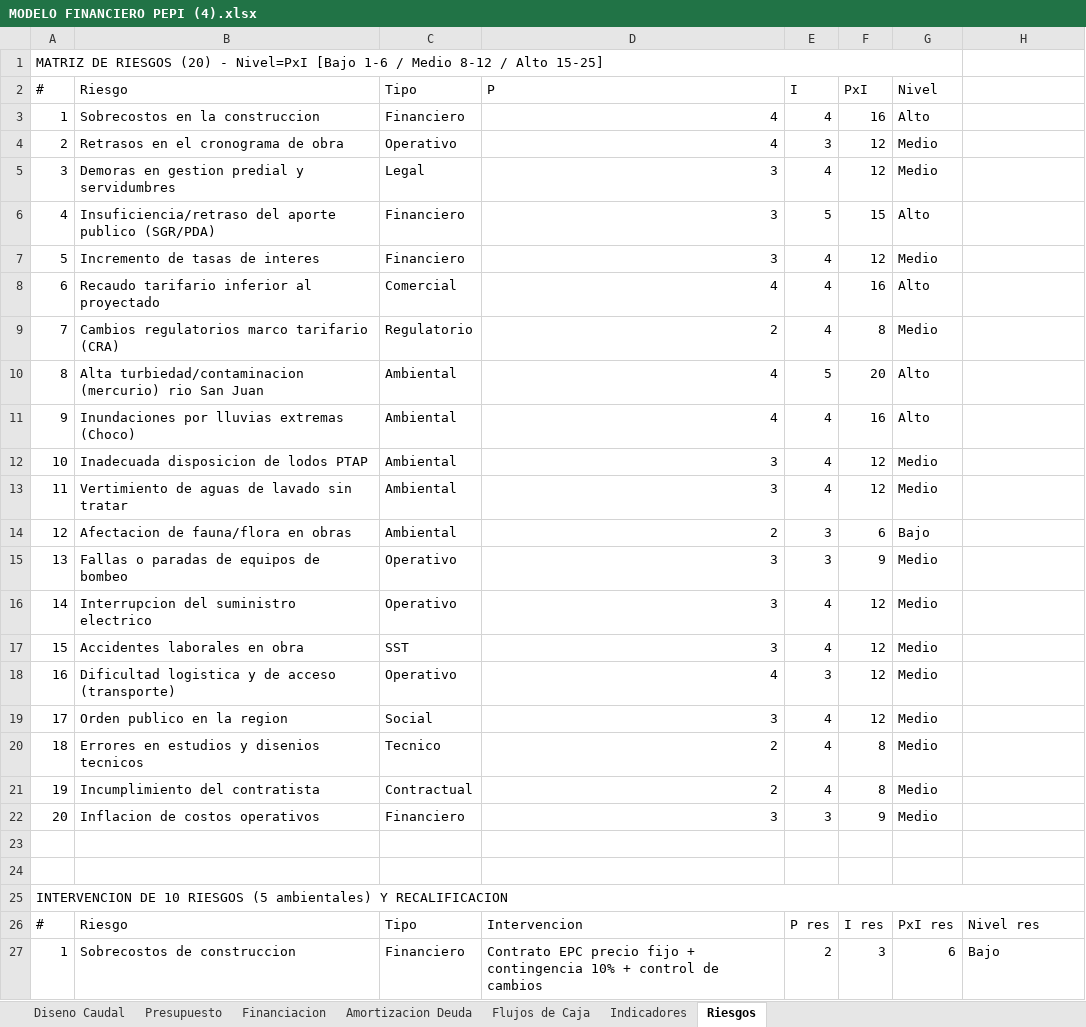
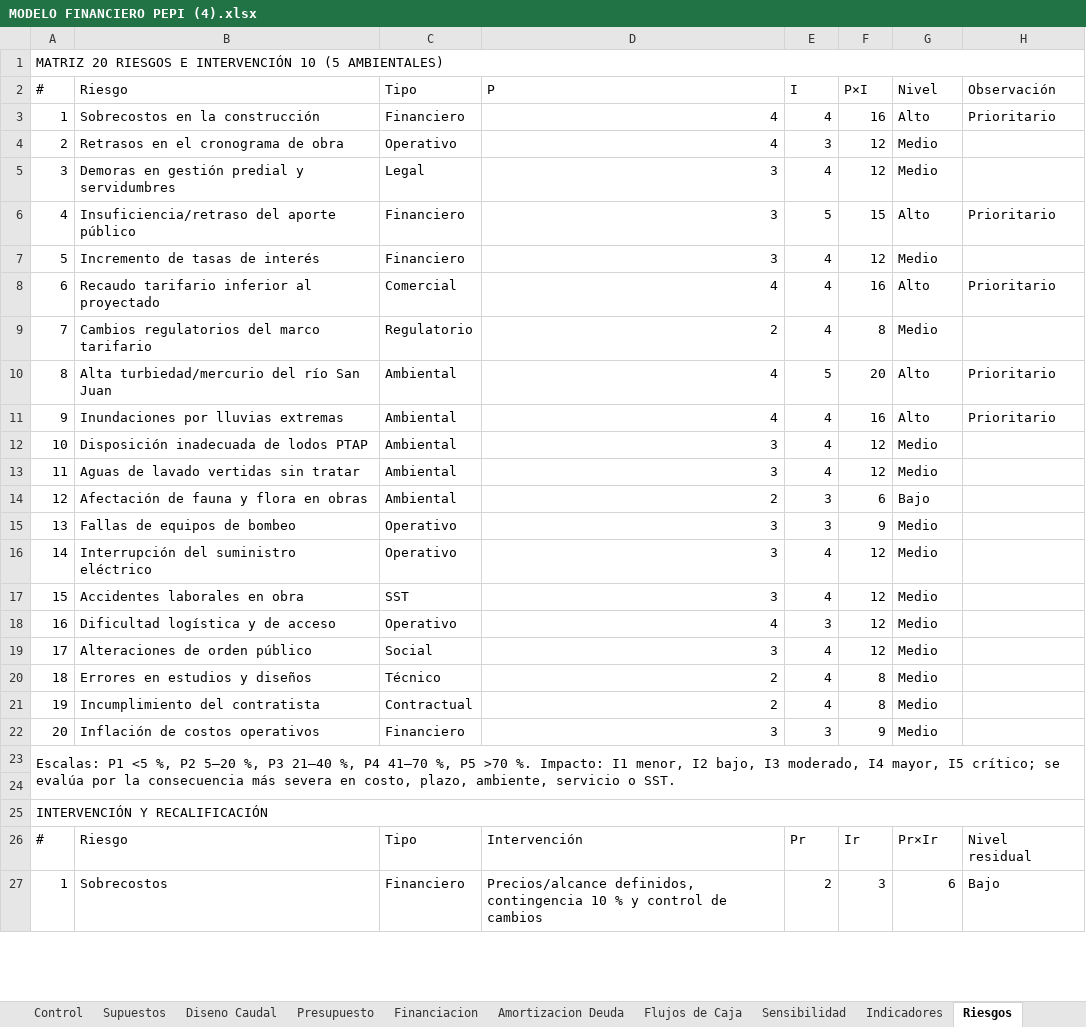
Before and after one commit to saospinap-bit/mi-sistema-de-vida, an Excel workbook: Proyectos/PEPI/MODELO FINANCIERO PEPI (4).xlsx, sheet Riesgos, drawn as a sheet; only a part is shown; values as stored, in another font and other column widths than the file's, no cell formats; removed rows and columns are numbered as before the commit, all else as after; the diff covers the shown part only; the diff names each change by its address in the sheet, - before the commit and + after, or states it on an @@ line.

```diff
--- a/Proyectos/PEPI/MODELO FINANCIERO PEPI (4).xlsx (sheet Riesgos)
+++ b/Proyectos/PEPI/MODELO FINANCIERO PEPI (4).xlsx (sheet Riesgos)
+sheet tab: Control
+sheet tab: Supuestos
+sheet tab: Sensibilidad
-A1 (#): MATRIZ DE RIESGOS (20) - Nivel=PxI [Bajo 1-6 / Medio 8-12 / Alto 15-25]
+A1 (#): MATRIZ 20 RIESGOS E INTERVENCIÓN 10 (5 AMBIENTALES)
-A1:G1 merged
+A1:H1 merged
-F2: PxI
+F2: P×I
-H2: (empty)
+H2: Observación
-B3 (Riesgo): Sobrecostos en la construccion
+B3 (Riesgo): Sobrecostos en la construcción
-H3 (Observación): (empty)
+H3 (Observación): Prioritario
-B5 (Riesgo): Demoras en gestion predial y servidumbres
+B5 (Riesgo): Demoras en gestión predial y servidumbres
-B6 (Riesgo): Insuficiencia/retraso del aporte publico (SGR/PDA)
+B6 (Riesgo): Insuficiencia/retraso del aporte público
-H6 (Observación): (empty)
+H6 (Observación): Prioritario
-B7 (Riesgo): Incremento de tasas de interes
+B7 (Riesgo): Incremento de tasas de interés
-H8 (Observación): (empty)
+H8 (Observación): Prioritario
-B9 (Riesgo): Cambios regulatorios marco tarifario (CRA)
+B9 (Riesgo): Cambios regulatorios del marco tarifario
-B10 (Riesgo): Alta turbiedad/contaminacion (mercurio) rio San Juan
+B10 (Riesgo): Alta turbiedad/mercurio del río San Juan
-H10:H11 (Observación): (empty)
+H10:H11 (Observación): Prioritario
-B11 (Riesgo): Inundaciones por lluvias extremas (Choco)
+B11 (Riesgo): Inundaciones por lluvias extremas
-B12 (Riesgo): Inadecuada disposicion de lodos PTAP
+B12 (Riesgo): Disposición inadecuada de lodos PTAP
-B13 (Riesgo): Vertimiento de aguas de lavado sin tratar
+B13 (Riesgo): Aguas de lavado vertidas sin tratar
-B14 (Riesgo): Afectacion de fauna/flora en obras
+B14 (Riesgo): Afectación de fauna y flora en obras
-B15 (Riesgo): Fallas o paradas de equipos de bombeo
+B15 (Riesgo): Fallas de equipos de bombeo
-B16 (Riesgo): Interrupcion del suministro electrico
+B16 (Riesgo): Interrupción del suministro eléctrico
-B18 (Riesgo): Dificultad logistica y de acceso (transporte)
+B18 (Riesgo): Dificultad logística y de acceso
-B19 (Riesgo): Orden publico en la region
+B19 (Riesgo): Alteraciones de orden público
-B20 (Riesgo): Errores en estudios y disenios tecnicos
+B20 (Riesgo): Errores en estudios y diseños
-C20 (Tipo): Tecnico
+C20 (Tipo): Técnico
-B22 (Riesgo): Inflacion de costos operativos
+B22 (Riesgo): Inflación de costos operativos
+row 23: Escalas: P1 <5 %, P2 5–20 %, P3 21–40 %, P4 41–70 %, P5 >70 %. Impacto: I1 menor, I2 bajo, I3 moderado, I4 mayor, I5 crítico; se evalúa por la consecuencia más severa en costo, plazo, ambiente, servicio o SST.
-row 24: (empty)
-A25 (#): INTERVENCION DE 10 RIESGOS (5 ambientales) Y RECALIFICACION
+A25 (#): INTERVENCIÓN Y RECALIFICACIÓN
-D26 (P): Intervencion
+D26 (P): Intervención
-E26 (I): P res
+E26 (I): Pr
-F26 (P×I): I res
+F26 (P×I): Ir
-G26 (Nivel): PxI res
+G26 (Nivel): Pr×Ir
-H26 (Observación): Nivel res
+H26 (Observación): Nivel residual
-B27 (Riesgo): Sobrecostos de construccion
+B27 (Riesgo): Sobrecostos
-D27 (P): Contrato EPC precio fijo + contingencia 10% + control de…
+D27 (P): Precios/alcance definidos, contingencia 10 % y control de…
```
Also changed, not shown: 18 edited cells elsewhere in this sheet, sheet Flujos de Caja, sheet Amortizacion Deuda, sheet Indicadores, sheet Financiacion, sheet Presupuesto, sheet Diseno Caudal, cell formats, formulas that keep their value, charts or pictures, 1 other file.
